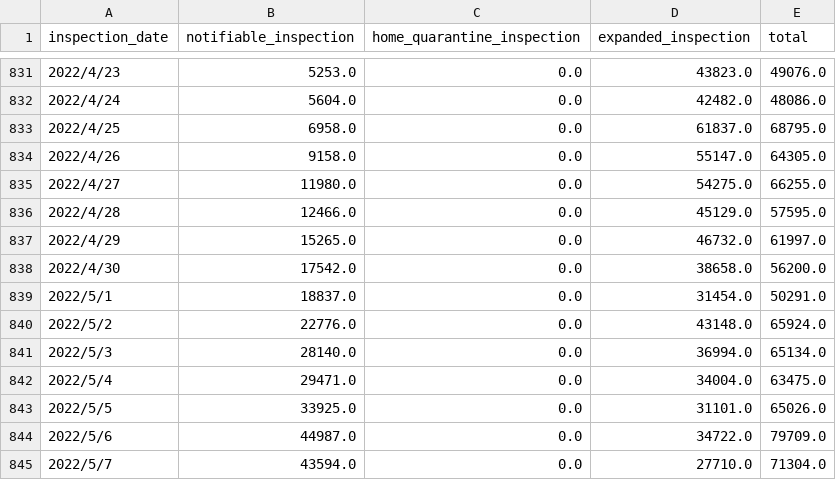
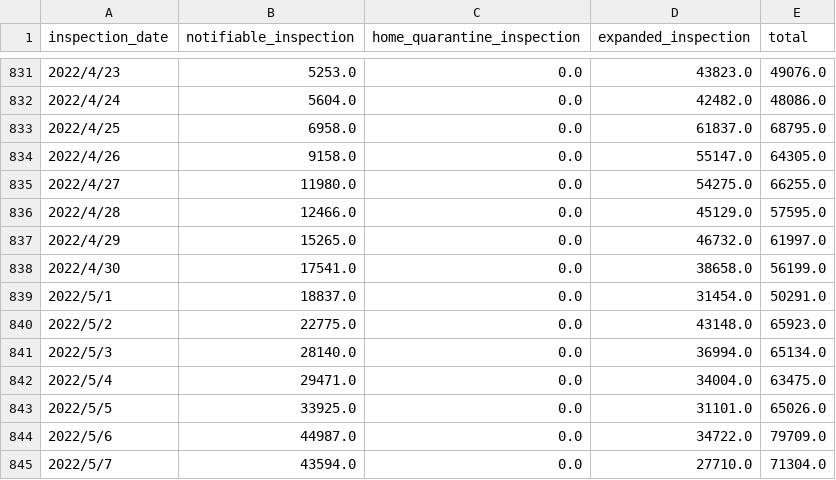
Before and after one commit to lablnet/covid19, a CSV file: datasets/Countries/Taiwan/covid19_tw_specimen.csv, drawn as a sheet; only a part is shown, gaps mark what is left out; the diff covers the shown part only.

```diff
--- a/datasets/Countries/Taiwan/covid19_tw_specimen.csv
+++ b/datasets/Countries/Taiwan/covid19_tw_specimen.csv
@@ -837,5 +837,5 @@ inspection_date,notifiable_inspection,home_quarantine_inspection,expanded_inspec
 2022/4/29,15265.0,0.0,46732.0,61997.0
-2022/4/30,17542.0,0.0,38658.0,56200.0
+2022/4/30,17541.0,0.0,38658.0,56199.0
 2022/5/1,18837.0,0.0,31454.0,50291.0
-2022/5/2,22776.0,0.0,43148.0,65924.0
+2022/5/2,22775.0,0.0,43148.0,65923.0
 2022/5/3,28140.0,0.0,36994.0,65134.0
```
Also changed, not shown: 92 edited cells elsewhere in this file, datasets/Countries/Taiwan/covid19_tw_stats.csv.
